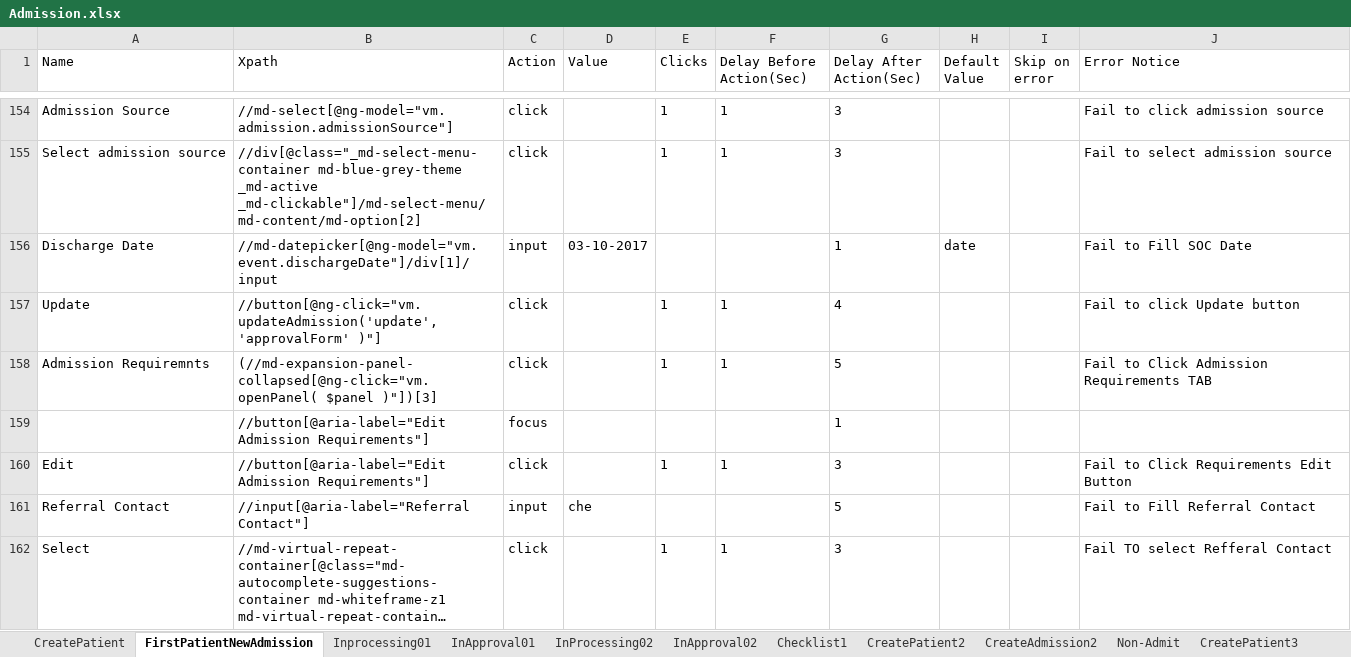
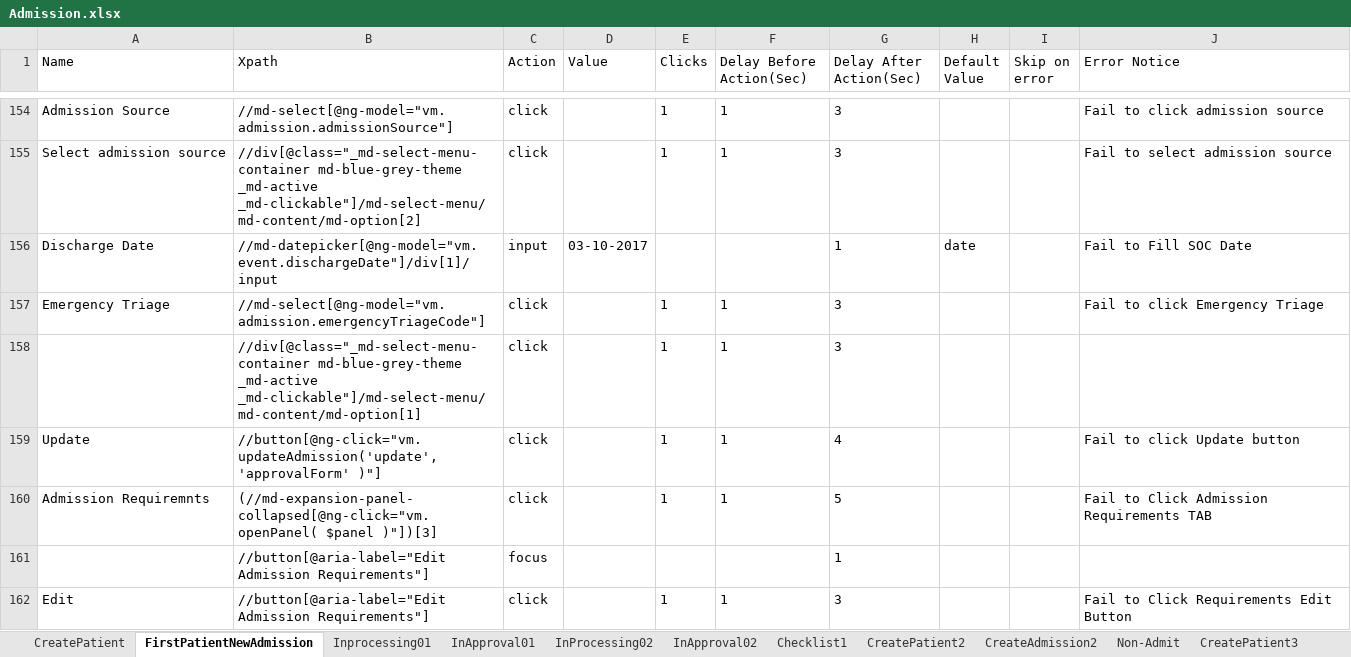
Before and after one commit to Ustingit/Automation, an Excel workbook: resources/Admission.xlsx, sheet FirstPatientNewAdmission, drawn as a sheet; only a part is shown, gaps mark what is left out; the shorter side is filled out with more unchanged rows; long unchanged cells end in …; values as stored, in another font and other column widths than the file's, no borders; the diff names each change by its address in the sheet, - before the commit and + after, or states it on an @@ line.

Commit message:
update

```diff
--- a/resources/Admission.xlsx (sheet FirstPatientNewAdmission)
+++ b/resources/Admission.xlsx (sheet FirstPatientNewAdmission)
+row 157: Emergency Triage | //md-select[@ng-model="vm.admission.emergencyTriageCode"] | click |  | 1 | 1 | 3 |  |  | Fail to click Emergency Triage
+row 158:  | //div[@class="_md-select-menu-container md-blue-grey-theme _md-active _md-clickable"]/md-select-menu/md-content/md-option[1] | click |  | 1 | 1 | 3
```
